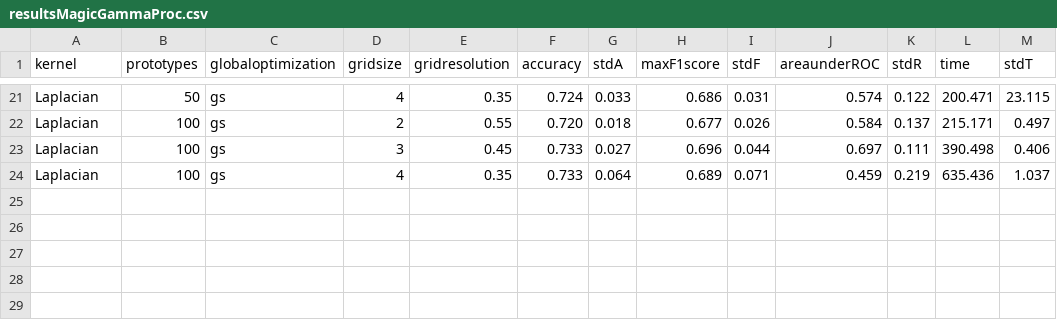
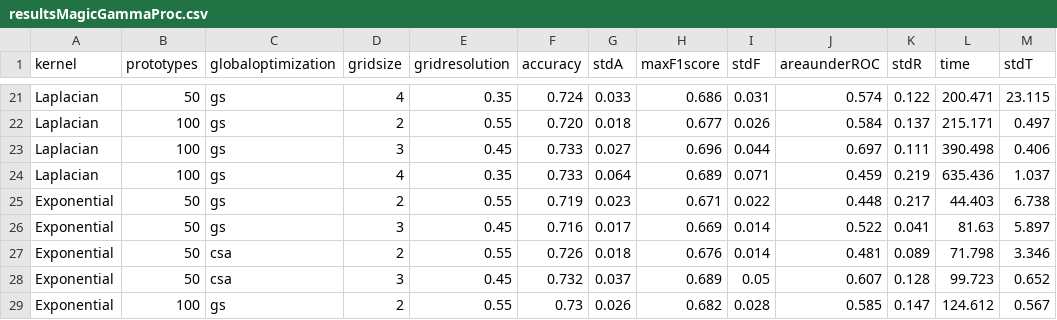
Before and after one commit to AzjargalJ/Masters-Thesis---Mandar, a CSV file: resultsMagicGammaProc.csv, drawn as a sheet; only a part is shown, gaps mark what is left out; the diff names each change by its address in the sheet, - before the commit and + after, or states it on an @@ line.

```diff
--- a/resultsMagicGammaProc.csv
+++ b/resultsMagicGammaProc.csv
+row 25: Exponential | 50 | gs | 2 | 0.55 | 0.719 | 0.023 | 0.671 | 0.022 | 0.448 | 0.217 | 44.403 | 6.738
+row 26: Exponential | 50 | gs | 3 | 0.45 | 0.716 | 0.017 | 0.669 | 0.014 | 0.522 | 0.041 | 81.63 | 5.897
+row 27: Exponential | 50 | csa | 2 | 0.55 | 0.726 | 0.018 | 0.676 | 0.014 | 0.481 | 0.089 | 71.798 | 3.346
+row 28: Exponential | 50 | csa | 3 | 0.45 | 0.732 | 0.037 | 0.689 | 0.05 | 0.607 | 0.128 | 99.723 | 0.652
+row 29: Exponential | 100 | gs | 2 | 0.55 | 0.73 | 0.026 | 0.682 | 0.028 | 0.585 | 0.147 | 124.612 | 0.567
```
Also changed, not shown: 9 other files.
